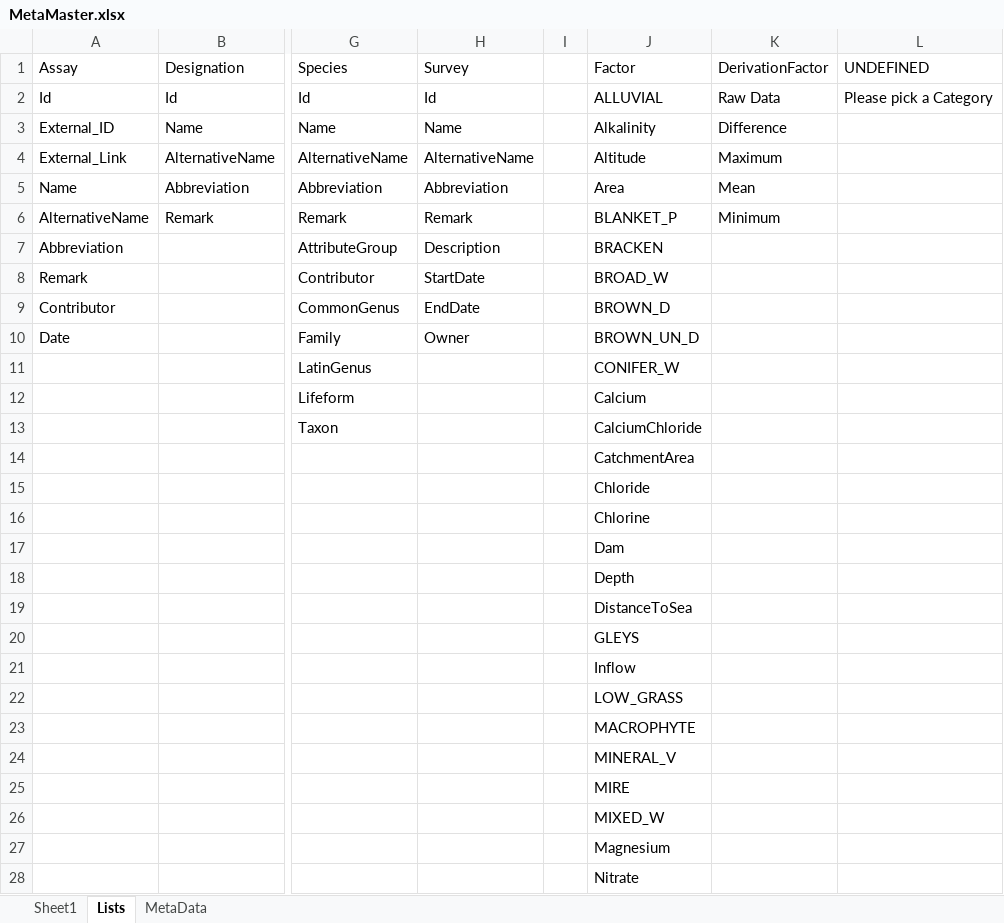
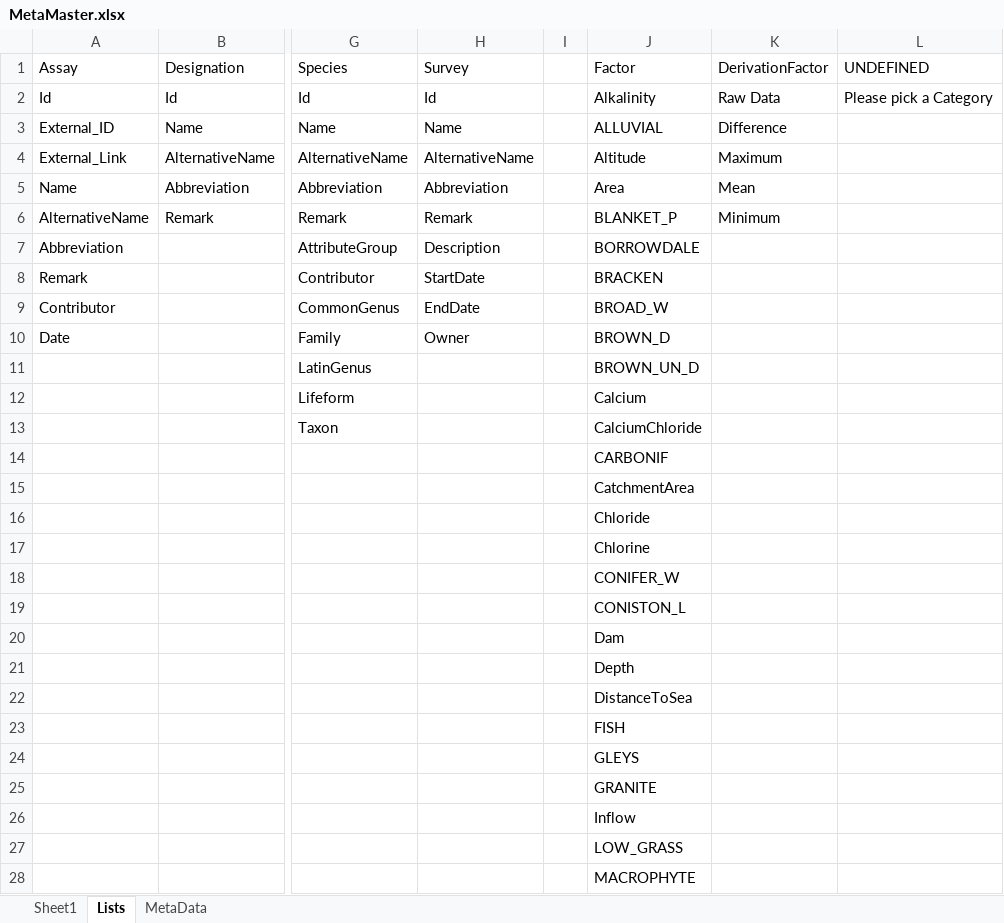
Before and after one commit to Christian-B/FishLink, an Excel workbook: data/MetaMaster.xlsx, sheet Lists, drawn as a sheet; only a part is shown, gaps mark what is left out; values as stored, in another font and other column widths than the file's, no borders; the diff covers the shown part only; the diff names each change by its address in the sheet, - before the commit and + after, or states it on an @@ line.

Commit message:
Changed the master for motre links and less constants

```diff
--- a/data/MetaMaster.xlsx (sheet Lists)
+++ b/data/MetaMaster.xlsx (sheet Lists)
-J2 (Factor): ALLUVIAL
+J2 (Factor): Alkalinity
-J3 (Factor): Alkalinity
+J3 (Factor): ALLUVIAL
-J7 (Factor): BRACKEN
+J7 (Factor): BORROWDALE
-J8 (Factor): BROAD_W
+J8 (Factor): BRACKEN
-J9 (Factor): BROWN_D
+J9 (Factor): BROAD_W
-J10 (Factor): BROWN_UN_D
+J10 (Factor): BROWN_D
-J11 (Factor): CONIFER_W
+J11 (Factor): BROWN_UN_D
-J14 (Factor): CatchmentArea
+J14 (Factor): CARBONIF
-J15 (Factor): Chloride
+J15 (Factor): CatchmentArea
-J16 (Factor): Chlorine
+J16 (Factor): Chloride
-J17 (Factor): Dam
+J17 (Factor): Chlorine
-J18 (Factor): Depth
+J18 (Factor): CONIFER_W
-J19 (Factor): DistanceToSea
+J19 (Factor): CONISTON_L
-J20 (Factor): GLEYS
+J20 (Factor): Dam
-J21 (Factor): Inflow
+J21 (Factor): Depth
-J22 (Factor): LOW_GRASS
+J22 (Factor): DistanceToSea
-J23 (Factor): MACROPHYTE
+J23 (Factor): FISH
-J24 (Factor): MINERAL_V
+J24 (Factor): GLEYS
-J25 (Factor): MIRE
+J25 (Factor): GRANITE
-J26 (Factor): MIXED_W
+J26 (Factor): Inflow
-J27 (Factor): Magnesium
+J27 (Factor): LOW_GRASS
-J28 (Factor): Nitrate
+J28 (Factor): MACROPHYTE
```
Also changed, not shown: 14 added rows, 14 removed rows and 15 edited cells elsewhere in this sheet, sheet Sheet1, 2 other files.
